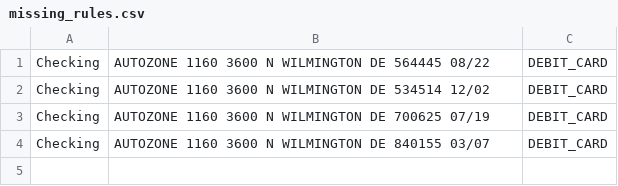
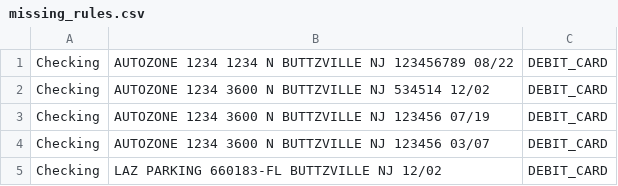
Before and after one commit to TriumphTodd/CategorizeBankTx, a CSV file: missing_rules.csv, drawn as a sheet.

```diff
--- a/missing_rules.csv
+++ b/missing_rules.csv
@@ -1,4 +1,5 @@
-Checking,AUTOZONE  1160 3600 N WILMINGTON DE  564445  08/22,DEBIT_CARD
-Checking,AUTOZONE  1160 3600 N WILMINGTON DE  534514  12/02,DEBIT_CARD
-Checking,AUTOZONE  1160 3600 N WILMINGTON DE  700625  07/19,DEBIT_CARD
-Checking,AUTOZONE  1160 3600 N WILMINGTON DE  840155  03/07,DEBIT_CARD
+Checking,AUTOZONE  1234 1234 N BUTTZVILLE NJ  123456789 08/22,DEBIT_CARD
+Checking,AUTOZONE  1234 3600 N BUTTZVILLE NJ  534514  12/02,DEBIT_CARD
+Checking,AUTOZONE  1234 3600 N BUTTZVILLE NJ  123456  07/19,DEBIT_CARD
+Checking,AUTOZONE  1234 3600 N BUTTZVILLE NJ  123456  03/07,DEBIT_CARD
+Checking,LAZ PARKING 660183-FL BUTTZVILLE NJ                                                                                                                                                                                                                          12/02,DEBIT_CARD
```
Also changed, not shown: checking.csv, output.csv, 2 other files.
